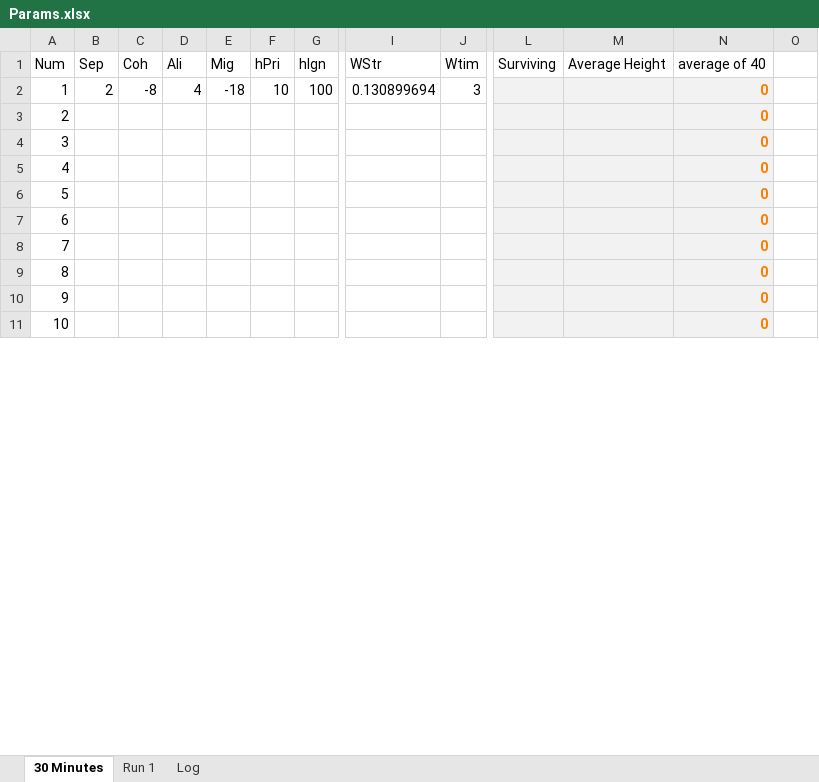
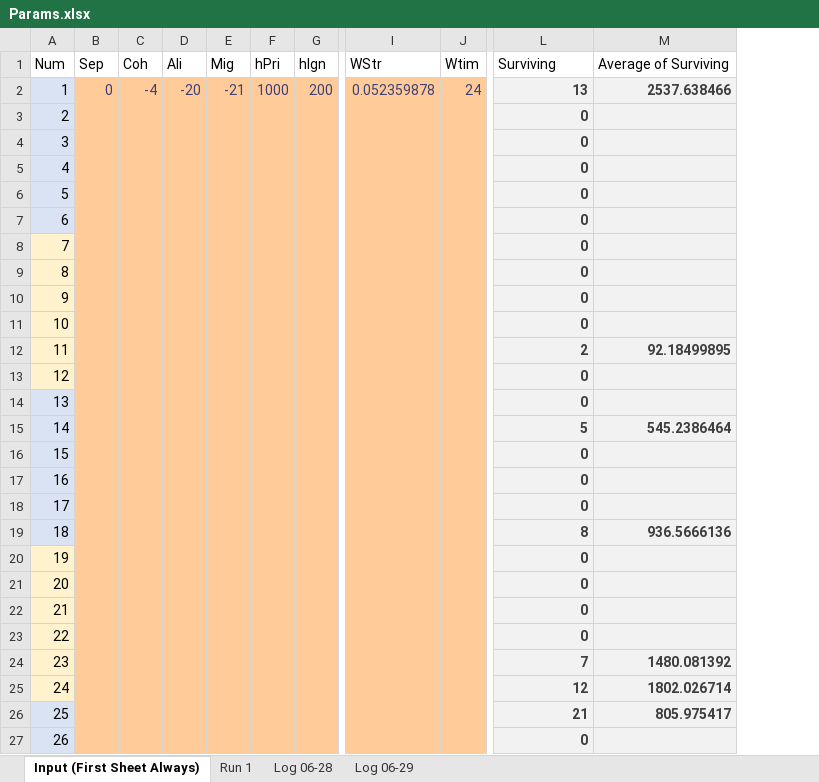
Before and after one commit to wvu-robotics/REU_MatlabSim, an Excel workbook: matlab/REU_2022/Topic_3_Soaring/Sim Draft 1/Params.xlsx, sheet Input (First Sheet Always), drawn as a sheet; only a part is shown, gaps mark what is left out; values as stored, in another font and other column widths than the file's, no borders; removed rows and columns are numbered as before the commit, all else as after; rows hold the shown columns only; the diff covers the shown part only; the diff names each change by its address in the sheet, - before the commit and + after, or states it on an @@ line.

```diff
--- a/matlab/REU_2022/Topic_3_Soaring/Sim Draft 1/Params.xlsx (sheet Input (First Sheet Always))
+++ b/matlab/REU_2022/Topic_3_Soaring/Sim Draft 1/Params.xlsx (sheet Input (First Sheet Always))
-sheet tab: 30 Minutes
+sheet tab: Input (First Sheet Always)
-sheet tab: Log
+sheet tab: Log 06-28
+sheet tab: Log 06-29
-column L, row 1: Surviving
-column M, row 1: Average Height
-column O, empty
+column M, rows 1-2: Average of Surviving | 2537.638466
-L1: average of 40
+L1: Surviving
-A2:A7 fill: none
+A2:A7 fill: #DAE3F3
-B2: 2
+B2: 0
-B2:J11 fill: none
+B2:J11 fill: #FFCC99
-B2:J2 text colour: black
+B2:J2 text colour: #3F3F76
-C2: -8
+C2: -4
-D2: 4
+D2: -20
-E2: -18
+E2: -21
-F2: 10
+F2: 1000
-G2: 100
+G2: 200
-I2: 0.130899694
+I2: 0.052359878
-J2: 3
+J2: 24
-L2: 0
+L2: 13
-L2:L11 text colour: #FA7D00
+L2:L11 text colour: #3F3F3F
-A8:A11 fill: none
+A8:A11 fill: #FFF2CC
+row 12: 11 |  |  |  |  |  |  |  |  | 2 | 92.18499895
+row 13: 12 |  |  |  |  |  |  |  |  | 0
+row 14: 13 |  |  |  |  |  |  |  |  | 0
+row 15: 14 |  |  |  |  |  |  |  |  | 5 | 545.2386464
+row 16: 15 |  |  |  |  |  |  |  |  | 0
+row 17: 16 |  |  |  |  |  |  |  |  | 0
+row 18: 17 |  |  |  |  |  |  |  |  | 0
+row 19: 18 |  |  |  |  |  |  |  |  | 8 | 936.5666136
+row 20: 19 |  |  |  |  |  |  |  |  | 0
+row 21: 20 |  |  |  |  |  |  |  |  | 0
+row 22: 21 |  |  |  |  |  |  |  |  | 0
+row 23: 22 |  |  |  |  |  |  |  |  | 0
+row 24: 23 |  |  |  |  |  |  |  |  | 7 | 1480.081392
+row 25: 24 |  |  |  |  |  |  |  |  | 12 | 1802.026714
+row 26: 25 |  |  |  |  |  |  |  |  | 21 | 805.975417
+row 27: 26 |  |  |  |  |  |  |  |  | 0
```
Also changed, not shown: 29 added rows, 10 removed rows, 1 added column, cell formats and row numbers in column A elsewhere in this sheet, sheet Log 06-28, formulas that keep their value, 6 other files.
